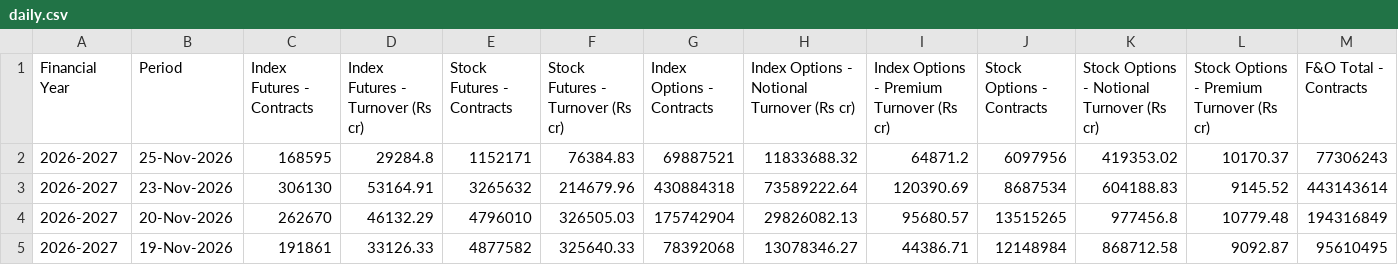
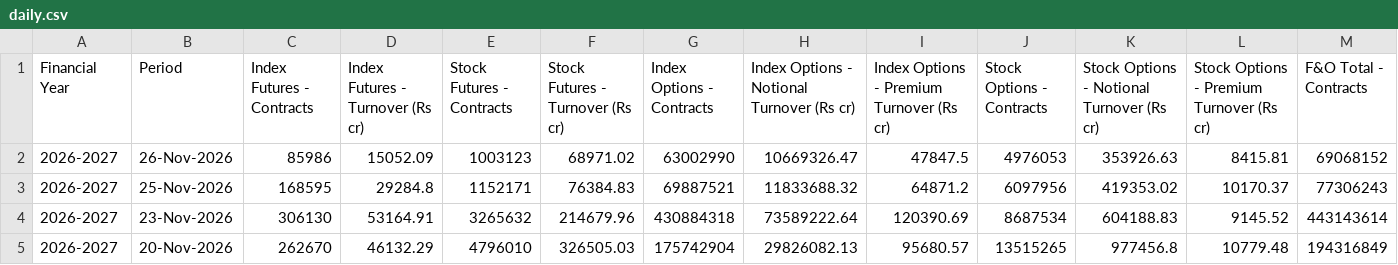
Before and after one commit to Vaibhav130195/NSE-F-O-Turnover-Data, a CSV file: daily.csv, drawn as a sheet; only a part is shown; the shorter side is filled out with more unchanged rows; rows hold the shown columns only; the diff names each change by its address in the sheet, - before the commit and + after, or states it on an @@ line.

Commit message:
Update daily.csv

```diff
--- a/daily.csv
+++ b/daily.csv
+row 2: 2026-2027 | 26-Nov-2026 | 85986 | 15052.09 | 1003123 | 68971.02 | 63002990 | 10669326.47 | 47847.5 | 4976053 | 353926.63 | 8415.81 | 69068152
```
